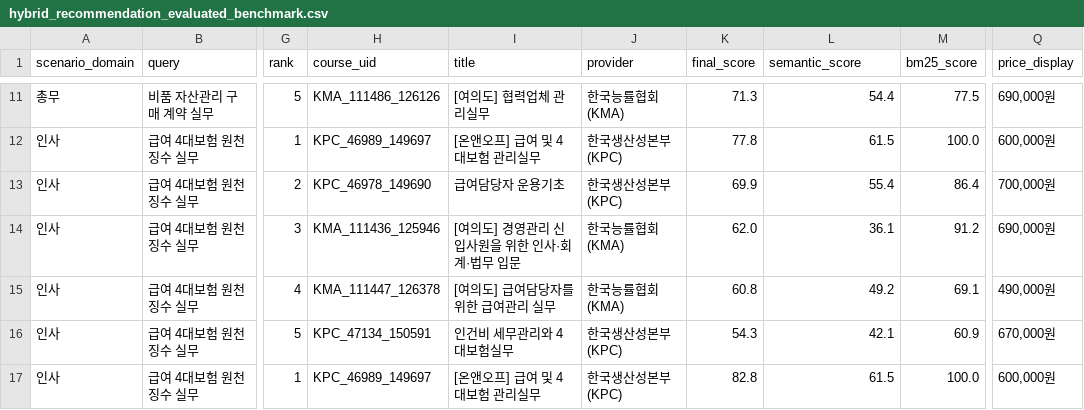
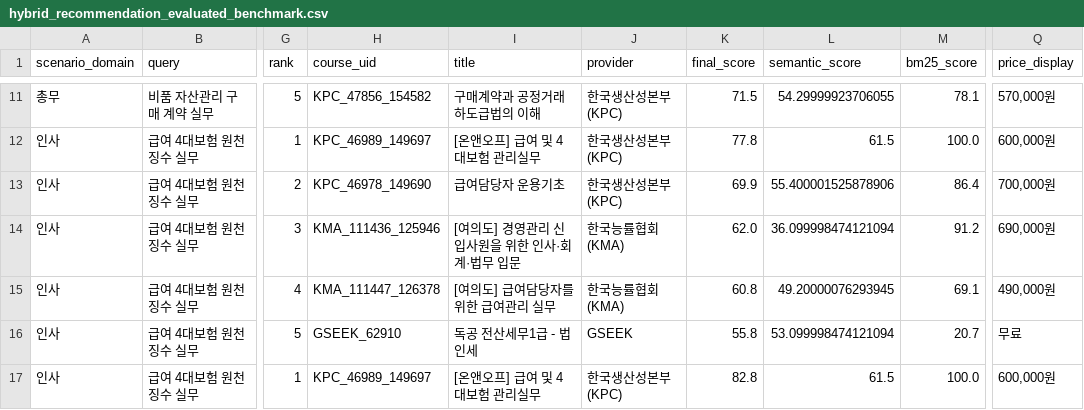
Before and after one commit to kimsaemi/edu-skill-gap, a CSV file: data/hr/output/recommendation/hybrid_recommendation_evaluated_benchmark.csv, drawn as a sheet; only a part is shown, gaps mark what is left out; the diff covers the shown part only; the diff names each change by its address in the sheet, - before the commit and + after, or states it on an @@ line.

```diff
--- a/data/hr/output/recommendation/hybrid_recommendation_evaluated_benchmark.csv
+++ b/data/hr/output/recommendation/hybrid_recommendation_evaluated_benchmark.csv
-H11 (course_uid): KMA_111486_126126
+H11 (course_uid): KPC_47856_154582
-I11 (title): [여의도] 협력업체 관리실무
+I11 (title): 구매계약과 공정거래하도급법의 이해
-J11 (provider): 한국능률협회(KMA)
+J11 (provider): 한국생산성본부(KPC)
-K11 (final_score): 71.3
+K11 (final_score): 71.5
-L11 (semantic_score): 54.4
+L11 (semantic_score): 54.29999923706055
-M11 (bm25_score): 77.5
+M11 (bm25_score): 78.1
-Q11 (price_display): 690,000원
+Q11 (price_display): 570,000원
-L13 (semantic_score): 55.4
+L13 (semantic_score): 55.400001525878906
-L14 (semantic_score): 36.1
+L14 (semantic_score): 36.099998474121094
-L15 (semantic_score): 49.2
+L15 (semantic_score): 49.20000076293945
-H16 (course_uid): KPC_47134_150591
+H16 (course_uid): GSEEK_62910
-I16 (title): 인건비 세무관리와 4대보험실무
+I16 (title): 독공 전산세무1급 - 법인세
-J16 (provider): 한국생산성본부(KPC)
+J16 (provider): GSEEK
-K16 (final_score): 54.3
+K16 (final_score): 55.8
-L16 (semantic_score): 42.1
+L16 (semantic_score): 53.099998474121094
-M16 (bm25_score): 60.9
+M16 (bm25_score): 20.7
-Q16 (price_display): 670,000원
+Q16 (price_display): 무료
```
Also changed, not shown: 1 added row, 1 removed row and 140 edited cells elsewhere in this file, data/hr/reports/cross_platform_dedup_test_cases.csv, 8 other files.
